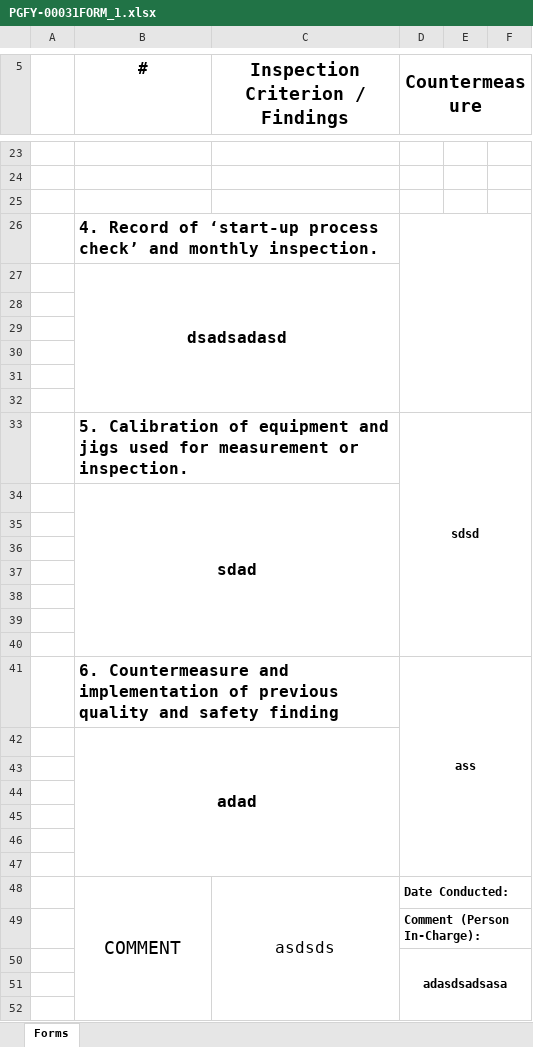
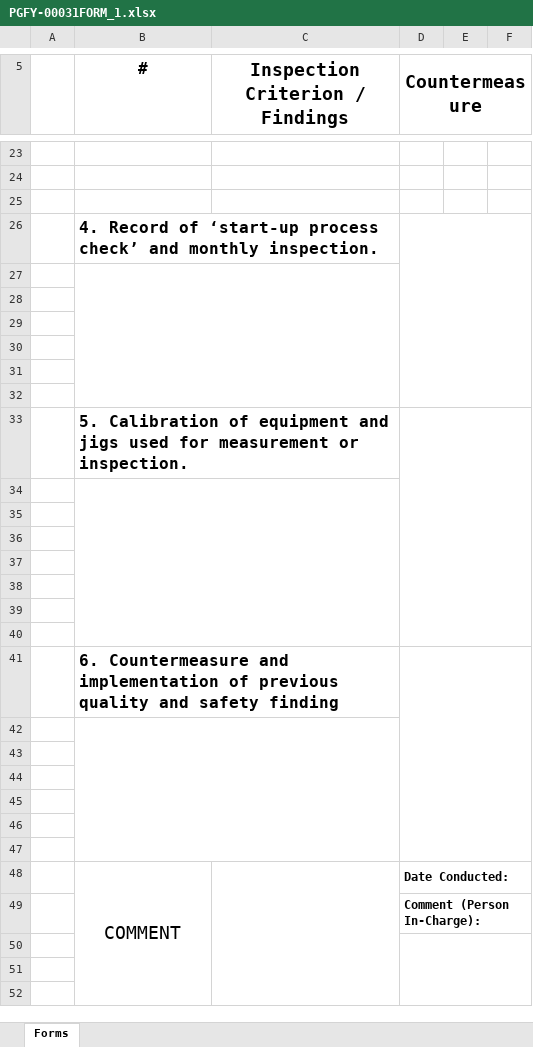
Before and after one commit to labandia/P1SAproject, an Excel workbook: ProgramPartListWeb/Content/Uploads/PGFY-00031FORM_1.xlsx, sheet Forms, drawn as a sheet; only a part is shown, gaps mark what is left out; values as stored, in another font and other column widths than the file's, no borders; charts and pictures not drawn; removed rows and columns are numbered as before the commit, all else as after; the diff covers the shown part only; the diff names each change by its address in the sheet, - before the commit and + after, or states it on an @@ line.

```diff
--- a/ProgramPartListWeb/Content/Uploads/PGFY-00031FORM_1.xlsx (sheet Forms)
+++ b/ProgramPartListWeb/Content/Uploads/PGFY-00031FORM_1.xlsx (sheet Forms)
-D26:F32 merged
+D26:F32 merged
-row 27:  | dsadsadasd
-row 28: (empty)
-row 29: (empty)
-row 30: (empty)
-row 31: (empty)
-row 32: (empty)
-row 33:  | 5. Calibration of equipment and jigs used for measurement or inspection. |  | sdsd
-row 34:  | sdad
+B27:C32 merged
-row 41:  | 6. Countermeasure and implementation of previous quality and safety finding |  | ass
-B33 (#): adad
+B33 (#): 5. Calibration of equipment and jigs used for measurement or inspection.
-B33 alignment: center
+B33 alignment: left
-B42:C47 merged
+B33:C33 merged
+D33:F40 merged
+B34:C40 merged
+row 39: (empty)
+row 40: (empty)
+row 41:  | 6. Countermeasure and implementation of previous quality and safety finding
+row 42: (empty)
+row 43: (empty)
+row 44: (empty)
+row 45: (empty)
+row 46: (empty)
+row 47: (empty)
-C48 (Inspection Criterion / Findings): asdsds
+C48 (Inspection Criterion / Findings): (empty)
-D50 (Countermeasure): adasdsadsasa
+D50 (Countermeasure): (empty)
```
Also changed, not shown: 3 edited cells elsewhere in this sheet, 11 other files.
